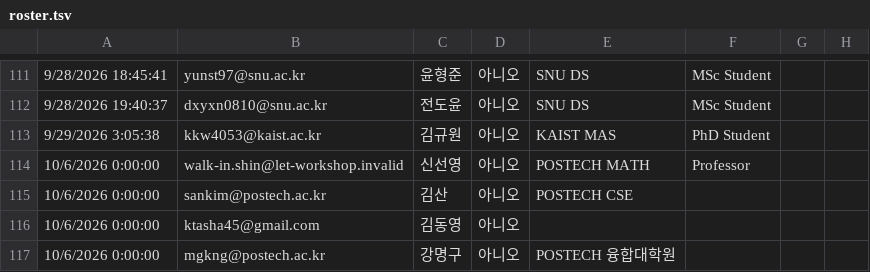
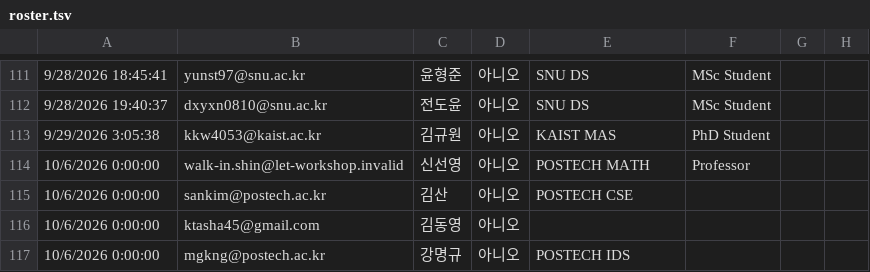
Before and after one commit to let-workshop/let-workshop.github.io, a TSV file: data/roster.tsv, drawn as a sheet; only a part is shown, gaps mark what is left out; the diff names each change by its address in the sheet, - before the commit and + after, or states it on an @@ line.

Commit message:
강명규 of POSTECH IDS, not 강명구 of 융합대학원
I read the name and the department off the display name on his mail; the
organisers' own list has him as 강명규 at POSTECH IDS, which is the list that
knows. The address is the same one.

```diff
--- a/data/roster.tsv
+++ b/data/roster.tsv
-C117: 강명구
+C117: 강명규
-E117: POSTECH 융합대학원
+E117: POSTECH IDS
```
